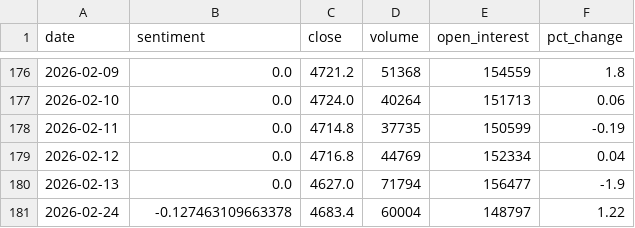
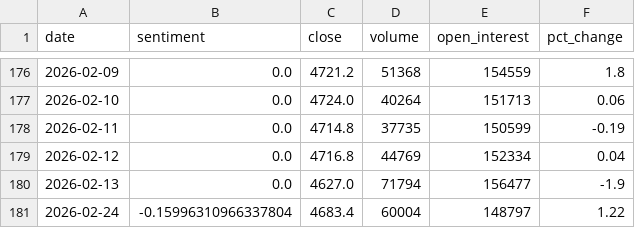
Before and after one commit to ChenyuHeee/SentiX, a CSV file: data/exports/if.csv, drawn as a sheet; only a part is shown, gaps mark what is left out.

```diff
--- a/data/exports/if.csv
+++ b/data/exports/if.csv
@@ -180,2 +180,2 @@ date,sentiment,close,volume,open_interest,pct_change
 2026-02-13,0.0,4627.0,71794,156477,-1.9
-2026-02-24,-0.127463109663378,4683.4,60004,148797,1.22
+2026-02-24,-0.15996310966337804,4683.4,60004,148797,1.22
```
Also changed, not shown: data/exports/gold.csv, data/exports/meal.csv, 14 other files.
